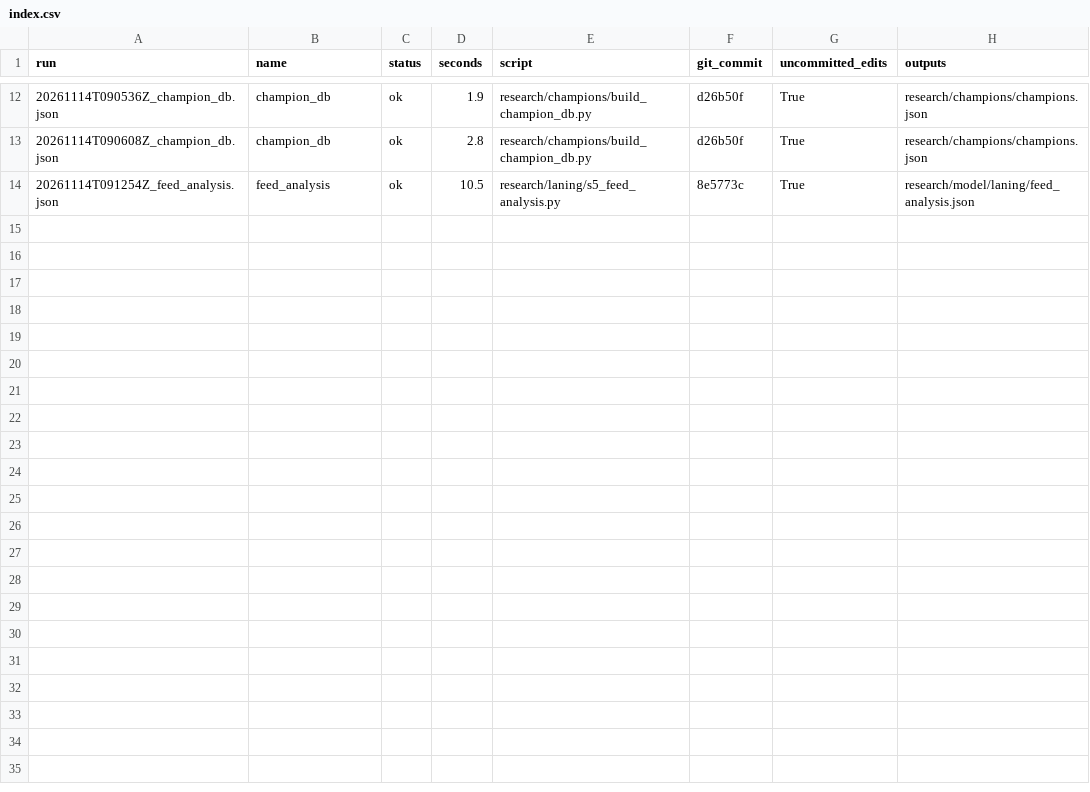
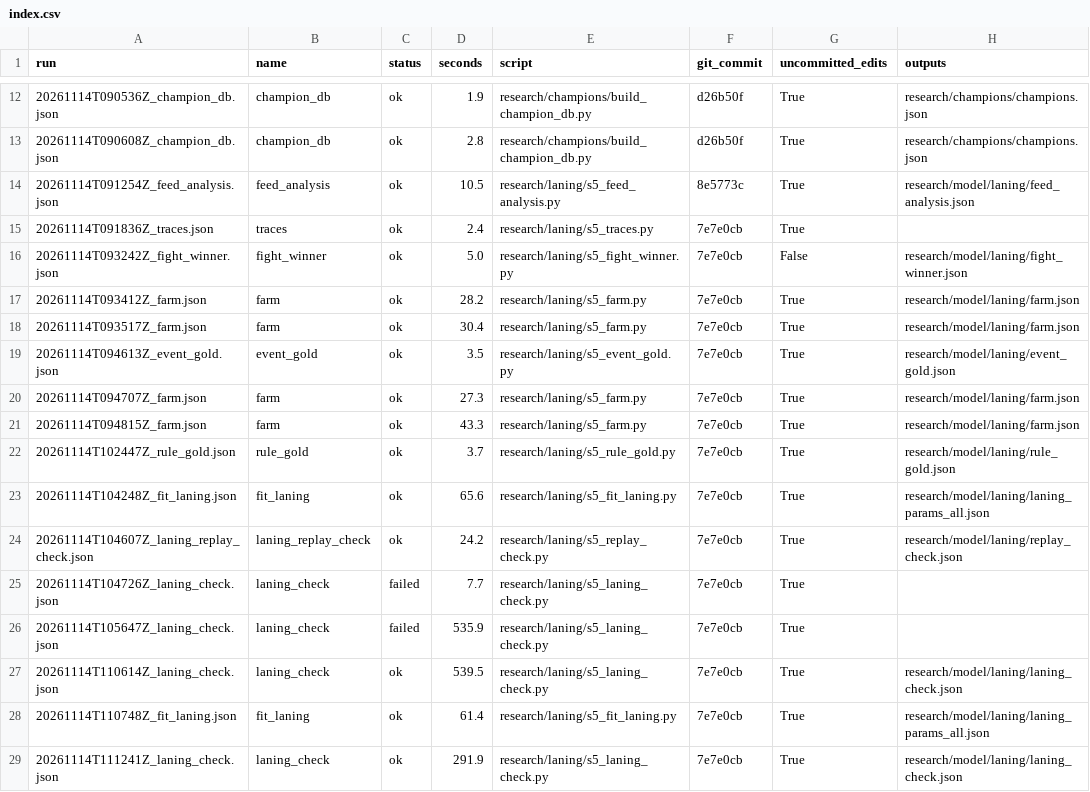
Before and after one commit to BlaqkFyre/LOL-Worlds26-Pickems, a CSV file: research/runs/index.csv, drawn as a sheet; only a part is shown, gaps mark what is left out; the diff names each change by its address in the sheet, - before the commit and + after, or states it on an @@ line.

```diff
--- a/research/runs/index.csv
+++ b/research/runs/index.csv
+row 15: 20261114T091836Z_traces.json | traces | ok | 2.4 | research/laning/s5_traces.py | 7e7e0cb | True
+row 16: 20261114T093242Z_fight_winner.json | fight_winner | ok | 5.0 | research/laning/s5_fight_winner.py | 7e7e0cb | False | research/model/laning/fight_winner.json
+row 17: 20261114T093412Z_farm.json | farm | ok | 28.2 | research/laning/s5_farm.py | 7e7e0cb | True | research/model/laning/farm.json
+row 18: 20261114T093517Z_farm.json | farm | ok | 30.4 | research/laning/s5_farm.py | 7e7e0cb | True | research/model/laning/farm.json
+row 19: 20261114T094613Z_event_gold.json | event_gold | ok | 3.5 | research/laning/s5_event_gold.py | 7e7e0cb | True | research/model/laning/event_gold.json
+row 20: 20261114T094707Z_farm.json | farm | ok | 27.3 | research/laning/s5_farm.py | 7e7e0cb | True | research/model/laning/farm.json
+row 21: 20261114T094815Z_farm.json | farm | ok | 43.3 | research/laning/s5_farm.py | 7e7e0cb | True | research/model/laning/farm.json
+row 22: 20261114T102447Z_rule_gold.json | rule_gold | ok | 3.7 | research/laning/s5_rule_gold.py | 7e7e0cb | True | research/model/laning/rule_gold.json
+row 23: 20261114T104248Z_fit_laning.json | fit_laning | ok | 65.6 | research/laning/s5_fit_laning.py | 7e7e0cb | True | research/model/laning/laning_params_all.json
+row 24: 20261114T104607Z_laning_replay_check.json | laning_replay_check | ok | 24.2 | research/laning/s5_replay_check.py | 7e7e0cb | True | research/model/laning/replay_check.json
+row 25: 20261114T104726Z_laning_check.json | laning_check | failed | 7.7 | research/laning/s5_laning_check.py | 7e7e0cb | True
+row 26: 20261114T105647Z_laning_check.json | laning_check | failed | 535.9 | research/laning/s5_laning_check.py | 7e7e0cb | True
+row 27: 20261114T110614Z_laning_check.json | laning_check | ok | 539.5 | research/laning/s5_laning_check.py | 7e7e0cb | True | research/model/laning/laning_check.json
+row 28: 20261114T110748Z_fit_laning.json | fit_laning | ok | 61.4 | research/laning/s5_fit_laning.py | 7e7e0cb | True | research/model/laning/laning_params_all.json
+row 29: 20261114T111241Z_laning_check.json | laning_check | ok | 291.9 | research/laning/s5_laning_check.py | 7e7e0cb | True | research/model/laning/laning_check.json
```
Also changed, not shown: 43 other files.
